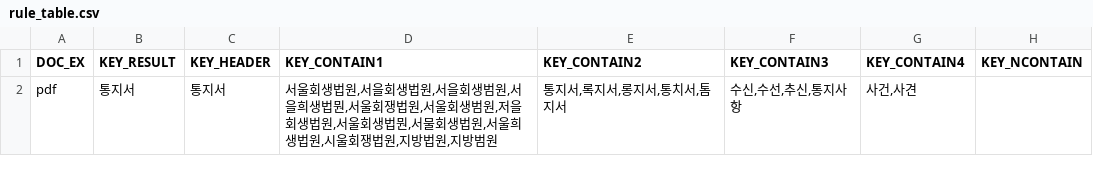
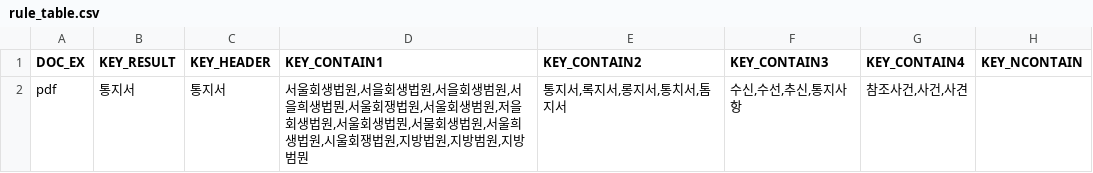
Before and after one commit to austenlove/RPA_OCR_POC, a CSV file: Data/rule_table.csv, drawn as a sheet.

```diff
--- a/Data/rule_table.csv
+++ b/Data/rule_table.csv
@@ -1,2 +1,2 @@
 DOC_EX,KEY_RESULT,KEY_HEADER,KEY_CONTAIN1,KEY_CONTAIN2,KEY_CONTAIN3,KEY_CONTAIN4,KEY_NCONTAIN
-pdf,통지서,통지서,"서울회생법원,서을회생법원,서을회생범원,서을희생법뭔,서울회쟁법원,서울회생범원,저을회생법원,서울회생법뭔,서물회생법원,서울희생법원,시울회쟁법원,지방법원,지방범원","통지서,록지서,롱지서,통치서,톰지서","수신,수선,추신,통지사항","사건,사견",""
+pdf,통지서,통지서,"서울회생법원,서을회생법원,서을회생범원,서을희생법뭔,서울회쟁법원,서울회생범원,저을회생법원,서울회생법뭔,서물회생법원,서울희생법원,시울회쟁법원,지방법원,지방범원,지방범뭔","통지서,록지서,롱지서,통치서,톰지서","수신,수선,추신,통지사항","참조사건,사건,사견",""
```
Also changed, not shown: 54 other files.
